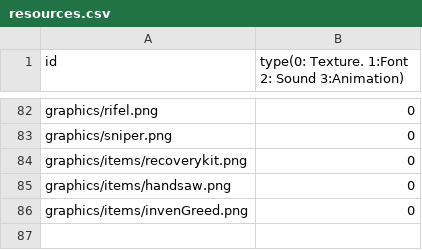
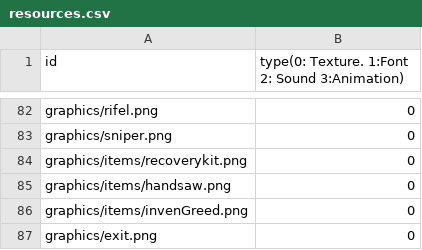
Before and after one commit to sesbat/Titanic, a CSV file: Island-bin/config/resources.csv, drawn as a sheet; only a part is shown, gaps mark what is left out; the diff names each change by its address in the sheet, - before the commit and + after, or states it on an @@ line.

```diff
--- a/Island-bin/config/resources.csv
+++ b/Island-bin/config/resources.csv
+row 87: graphics/exit.png | 0
```
Also changed, not shown: 11 other files.
